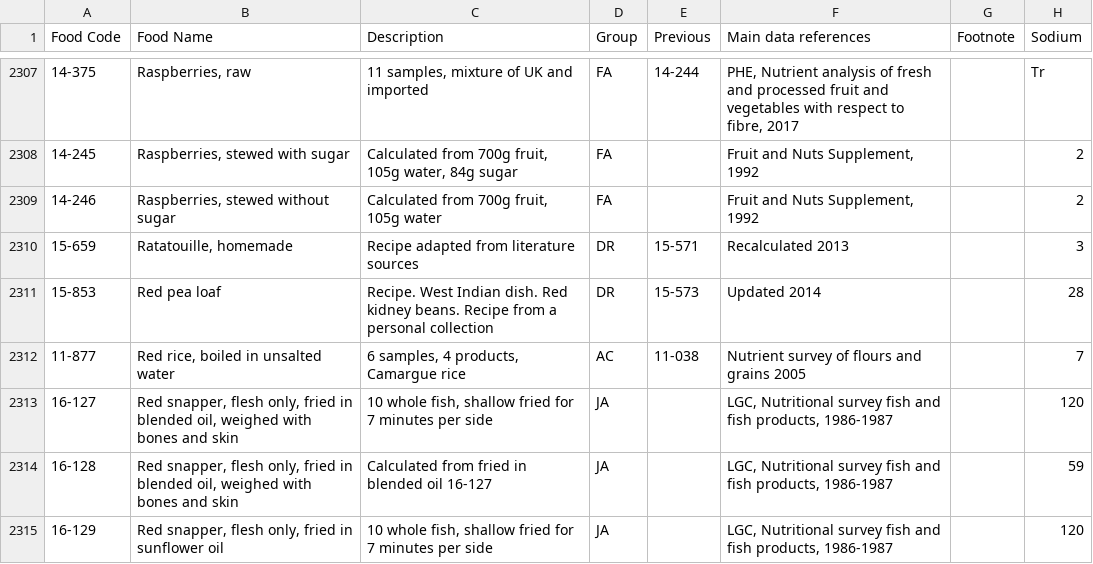
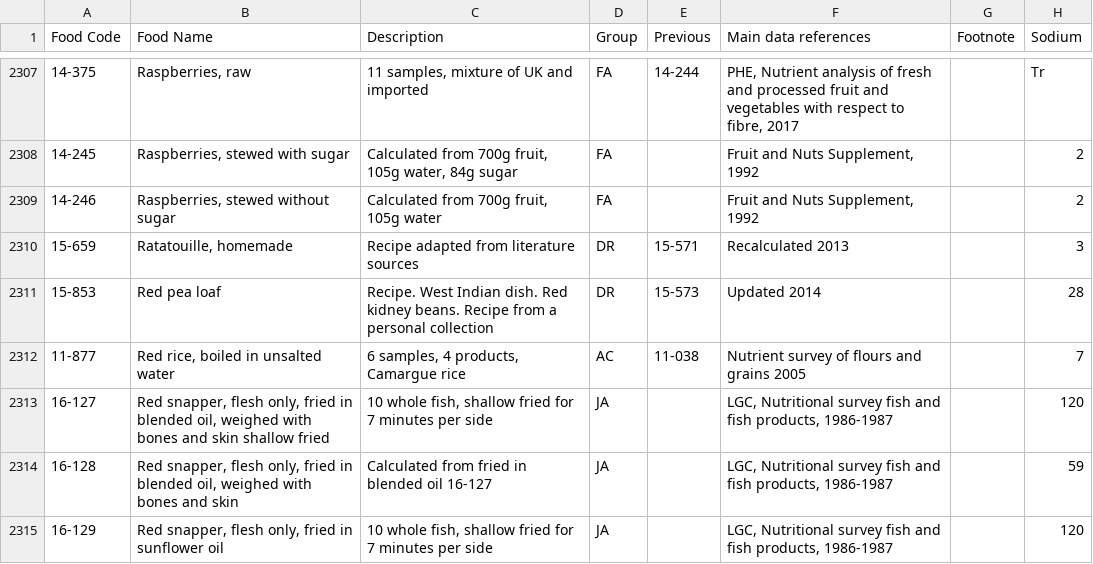
Before and after one commit to timothyhead/YesNutritionMacCanceWiddowson, a CSV file: minerals.csv, drawn as a sheet; only a part is shown, gaps mark what is left out; the diff names each change by its address in the sheet, - before the commit and + after, or states it on an @@ line.

Commit message:
amended csv files to remove some coloumns from macros and added shallowed fried to dulicate red snapper row

```diff
--- a/minerals.csv
+++ b/minerals.csv
-B2313 (Food Name): …and skin
+B2313 (Food Name): …and skin shallow fried
```
Also changed, not shown: 2 other files.
